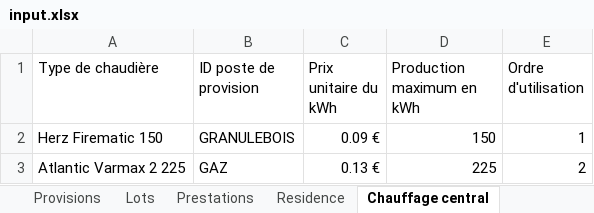
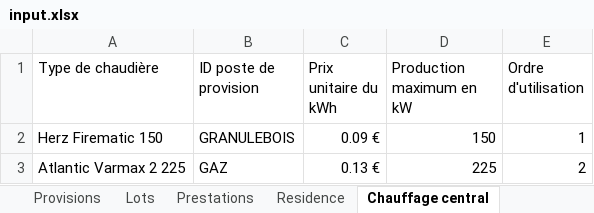
Before and after one commit to Gavroche97/calculateurdecharges, an Excel workbook: input.xlsx, sheet Chauffage central, drawn as a sheet; values as stored, in another font and other column widths than the file's, no borders; table styles not drawn; the diff names each change by its address in the sheet, - before the commit and + after, or states it on an @@ line.

Commit message:
Correction bug chauffage central

```diff
--- a/input.xlsx (sheet Chauffage central)
+++ b/input.xlsx (sheet Chauffage central)
-D1: Production maximum en kWh
+D1: Production maximum en kW
```
Also changed, not shown: sheet Prestations, 1 other file.
